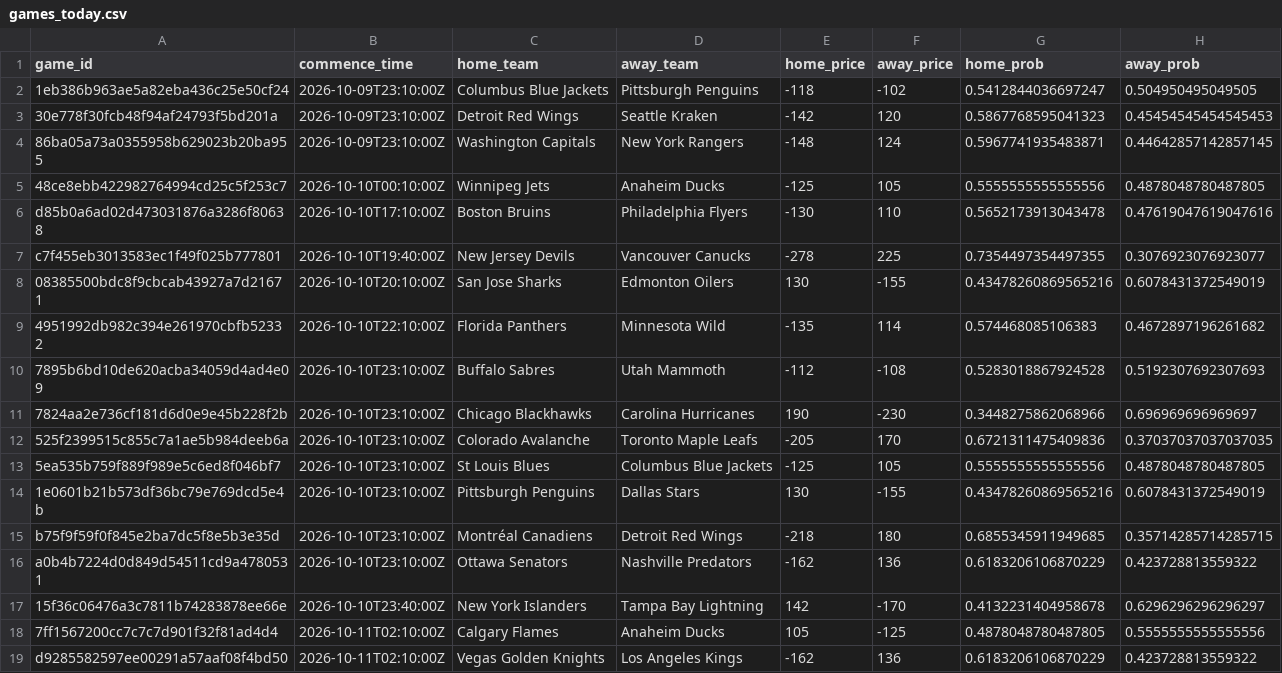
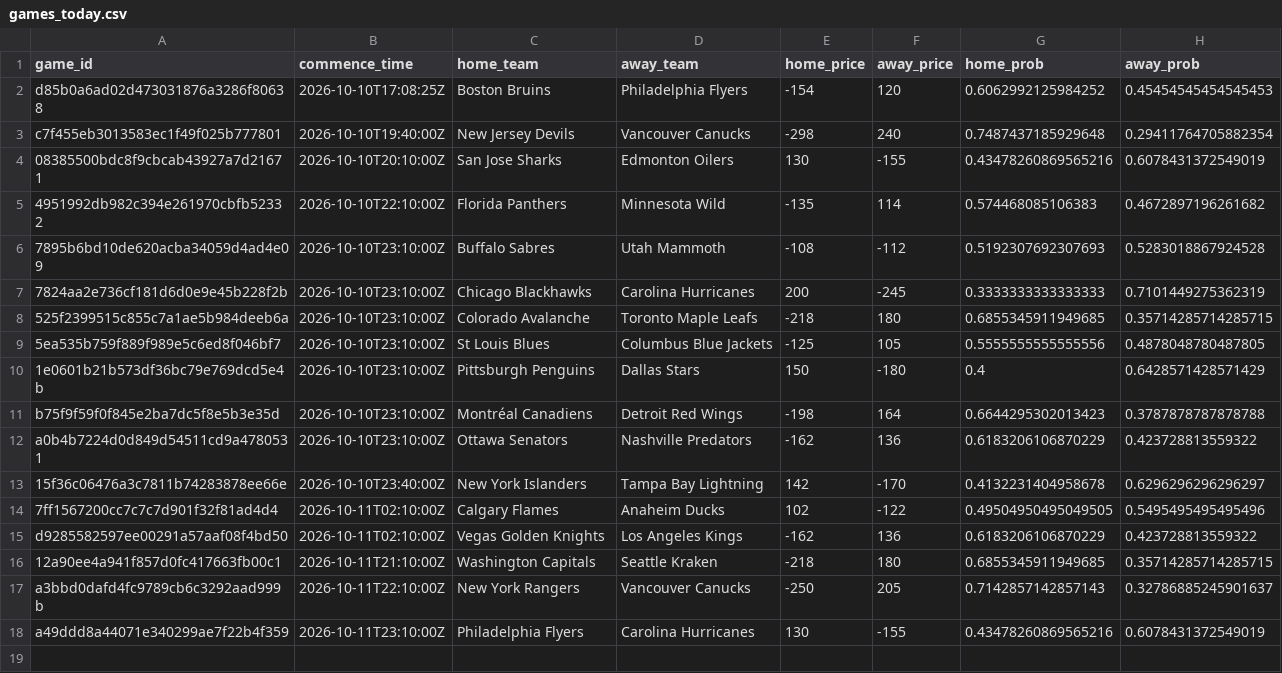
Before and after one commit to jmbarton04/nhl_odds_moneypuck, a CSV file: data/games_today.csv, drawn as a sheet.

```diff
--- a/data/games_today.csv
+++ b/data/games_today.csv
@@ -1,19 +1,18 @@
 game_id,commence_time,home_team,away_team,home_price,away_price,home_prob,away_prob
-1eb386b963ae5a82eba436c25e50cf24,2026-10-09T23:10:00Z,Columbus Blue Jackets,Pittsburgh Penguins,-118,-102,0.5412844036697247,0.504950495049505
-30e778f30fcb48f94af24793f5bd201a,2026-10-09T23:10:00Z,Detroit Red Wings,Seattle Kraken,-142,120,0.5867768595041323,0.45454545454545453
-86ba05a73a0355958b629023b20ba955,2026-10-09T23:10:00Z,Washington Capitals,New York Rangers,-148,124,0.5967741935483871,0.44642857142857145
-48ce8ebb422982764994cd25c5f253c7,2026-10-10T00:10:00Z,Winnipeg Jets,Anaheim Ducks,-125,105,0.5555555555555556,0.4878048780487805
-d85b0a6ad02d473031876a3286f80638,2026-10-10T17:10:00Z,Boston Bruins,Philadelphia Flyers,-130,110,0.5652173913043478,0.47619047619047616
-c7f455eb3013583ec1f49f025b777801,2026-10-10T19:40:00Z,New Jersey Devils,Vancouver Canucks,-278,225,0.7354497354497355,0.3076923076923077
+d85b0a6ad02d473031876a3286f80638,2026-10-10T17:08:25Z,Boston Bruins,Philadelphia Flyers,-154,120,0.6062992125984252,0.45454545454545453
+c7f455eb3013583ec1f49f025b777801,2026-10-10T19:40:00Z,New Jersey Devils,Vancouver Canucks,-298,240,0.7487437185929648,0.29411764705882354
 08385500bdc8f9cbcab43927a7d21671,2026-10-10T20:10:00Z,San Jose Sharks,Edmonton Oilers,130,-155,0.43478260869565216,0.6078431372549019
 4951992db982c394e261970cbfb52332,2026-10-10T22:10:00Z,Florida Panthers,Minnesota Wild,-135,114,0.574468085106383,0.4672897196261682
-7895b6bd10de620acba34059d4ad4e09,2026-10-10T23:10:00Z,Buffalo Sabres,Utah Mammoth,-112,-108,0.5283018867924528,0.5192307692307693
-7824aa2e736cf181d6d0e9e45b228f2b,2026-10-10T23:10:00Z,Chicago Blackhawks,Carolina Hurricanes,190,-230,0.3448275862068966,0.696969696969697
-525f2399515c855c7a1ae5b984deeb6a,2026-10-10T23:10:00Z,Colorado Avalanche,Toronto Maple Leafs,-205,170,0.6721311475409836,0.37037037037037035
+7895b6bd10de620acba34059d4ad4e09,2026-10-10T23:10:00Z,Buffalo Sabres,Utah Mammoth,-108,-112,0.5192307692307693,0.5283018867924528
+7824aa2e736cf181d6d0e9e45b228f2b,2026-10-10T23:10:00Z,Chicago Blackhawks,Carolina Hurricanes,200,-245,0.3333333333333333,0.7101449275362319
+525f2399515c855c7a1ae5b984deeb6a,2026-10-10T23:10:00Z,Colorado Avalanche,Toronto Maple Leafs,-218,180,0.6855345911949685,0.35714285714285715
 5ea535b759f889f989e5c6ed8f046bf7,2026-10-10T23:10:00Z,St Louis Blues,Columbus Blue Jackets,-125,105,0.5555555555555556,0.4878048780487805
-1e0601b21b573df36bc79e769dcd5e4b,2026-10-10T23:10:00Z,Pittsburgh Penguins,Dallas Stars,130,-155,0.43478260869565216,0.6078431372549019
-b75f9f59f0f845e2ba7dc5f8e5b3e35d,2026-10-10T23:10:00Z,Montréal Canadiens,Detroit Red Wings,-218,180,0.6855345911949685,0.35714285714285715
+1e0601b21b573df36bc79e769dcd5e4b,2026-10-10T23:10:00Z,Pittsburgh Penguins,Dallas Stars,150,-180,0.4,0.6428571428571429
+b75f9f59f0f845e2ba7dc5f8e5b3e35d,2026-10-10T23:10:00Z,Montréal Canadiens,Detroit Red Wings,-198,164,0.6644295302013423,0.3787878787878788
 a0b4b7224d0d849d54511cd9a4780531,2026-10-10T23:10:00Z,Ottawa Senators,Nashville Predators,-162,136,0.6183206106870229,0.423728813559322
 15f36c06476a3c7811b74283878ee66e,2026-10-10T23:40:00Z,New York Islanders,Tampa Bay Lightning,142,-170,0.4132231404958678,0.6296296296296297
-7ff1567200cc7c7c7d901f32f81ad4d4,2026-10-11T02:10:00Z,Calgary Flames,Anaheim Ducks,105,-125,0.4878048780487805,0.5555555555555556
+7ff1567200cc7c7c7d901f32f81ad4d4,2026-10-11T02:10:00Z,Calgary Flames,Anaheim Ducks,102,-122,0.49504950495049505,0.5495495495495496
 d9285582597ee00291a57aaf08f4bd50,2026-10-11T02:10:00Z,Vegas Golden Knights,Los Angeles Kings,-162,136,0.6183206106870229,0.423728813559322
+12a90ee4a941f857d0fc417663fb00c1,2026-10-11T21:10:00Z,Washington Capitals,Seattle Kraken,-218,180,0.6855345911949685,0.35714285714285715
+a3bbd0dafd4fc9789cb6c3292aad999b,2026-10-11T22:10:00Z,New York Rangers,Vancouver Canucks,-250,205,0.7142857142857143,0.32786885245901637
+a49ddd8a44071e340299ae7f22b4f359,2026-10-11T23:10:00Z,Philadelphia Flyers,Carolina Hurricanes,130,-155,0.43478260869565216,0.6078431372549019
```
Also changed, not shown: 1 other file.
